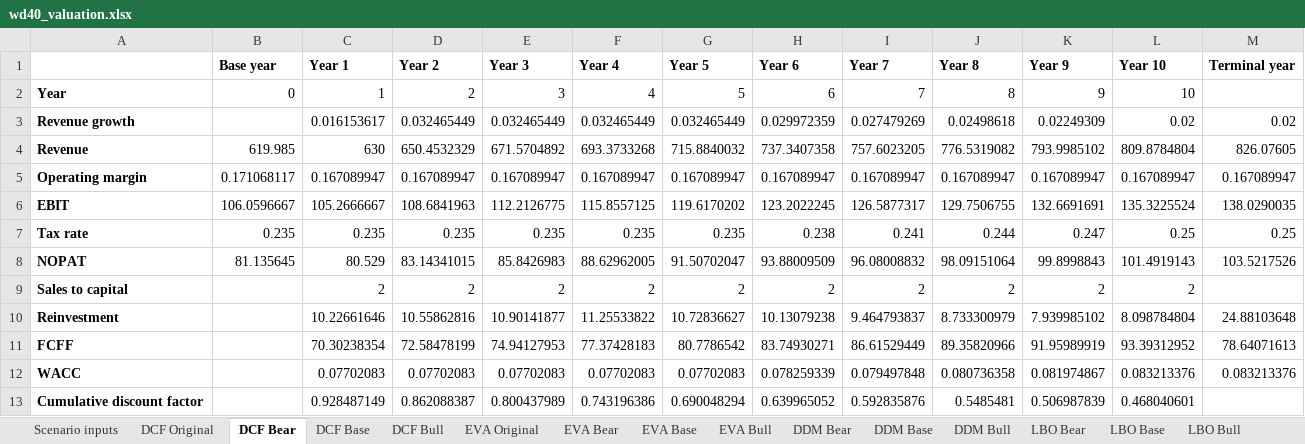
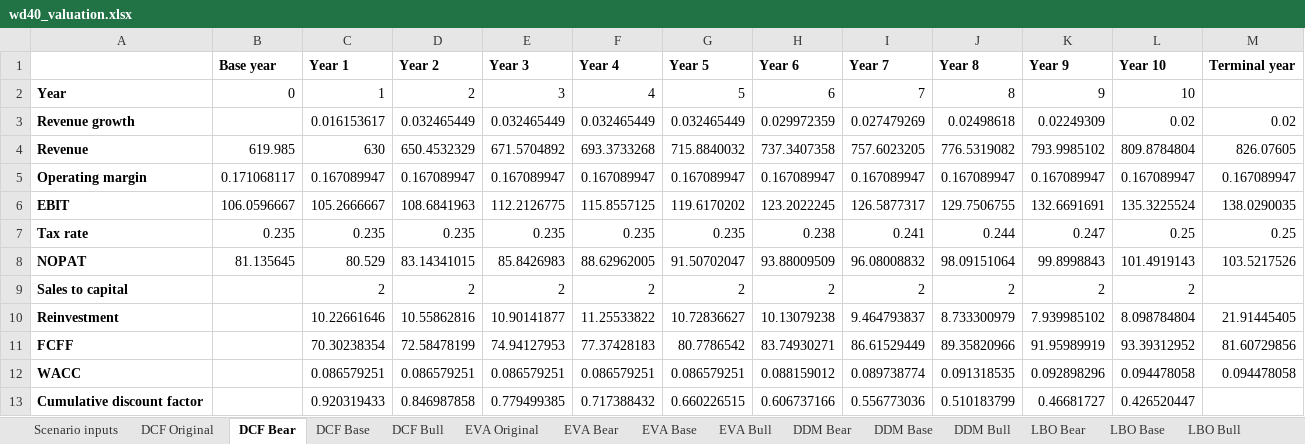
Before and after one commit to vinnik-dmitry07/sunesis-ai, an Excel workbook: models/excel/wd40_valuation.xlsx, sheet DCF Bear, drawn as a sheet; only a part is shown; values as stored, in another font and other column widths than the file's, no borders; the diff covers the shown part only; the diff names each change by its address in the sheet, - before the commit and + after, or states it on an @@ line.

```diff
--- a/models/excel/wd40_valuation.xlsx (sheet DCF Bear)
+++ b/models/excel/wd40_valuation.xlsx (sheet DCF Bear)
-M10 (Terminal year): 24.88103648
+M10 (Terminal year): 21.91445405
-M11 (Terminal year): 78.64071613
+M11 (Terminal year): 81.60729856
-C12 (Year 1): 0.07702083
+C12 (Year 1): 0.086579251
-D12 (Year 2): 0.07702083
+D12 (Year 2): 0.086579251
-E12 (Year 3): 0.07702083
+E12 (Year 3): 0.086579251
-F12 (Year 4): 0.07702083
+F12 (Year 4): 0.086579251
-G12 (Year 5): 0.07702083
+G12 (Year 5): 0.086579251
-H12 (Year 6): 0.078259339
+H12 (Year 6): 0.088159012
-I12 (Year 7): 0.079497848
+I12 (Year 7): 0.089738774
-J12 (Year 8): 0.080736358
+J12 (Year 8): 0.091318535
-K12 (Year 9): 0.081974867
+K12 (Year 9): 0.092898296
-L12 (Year 10): 0.083213376
+L12 (Year 10): 0.094478058
-M12 (Terminal year): 0.083213376
+M12 (Terminal year): 0.094478058
-C13 (Year 1): 0.928487149
+C13 (Year 1): 0.920319433
-D13 (Year 2): 0.862088387
+D13 (Year 2): 0.846987858
-E13 (Year 3): 0.800437989
+E13 (Year 3): 0.779499385
-F13 (Year 4): 0.743196386
+F13 (Year 4): 0.717388432
-G13 (Year 5): 0.690048294
+G13 (Year 5): 0.660226515
-H13 (Year 6): 0.639965052
+H13 (Year 6): 0.606737166
-I13 (Year 7): 0.592835876
+I13 (Year 7): 0.556773036
-J13 (Year 8): 0.5485481
+J13 (Year 8): 0.510183799
-K13 (Year 9): 0.506987839
+K13 (Year 9): 0.46681727
-L13 (Year 10): 0.468040601
+L13 (Year 10): 0.426520447
```
Also changed, not shown: 19 edited cells elsewhere in this sheet, sheet EVA Bear, sheet DDM Bear, sheet Precedent valuation, sheet Scenario inputs, sheet Precedent deals, 15 other files.
